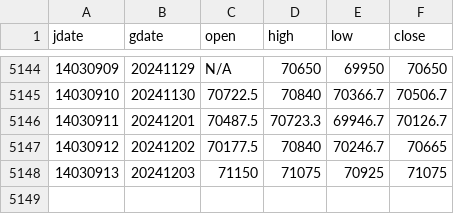
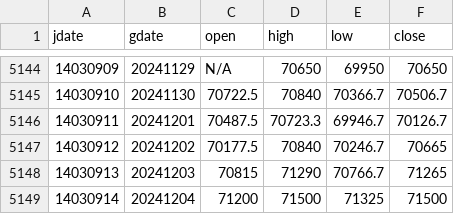
Before and after one commit to m-ahmadi/dollar, a CSV file: data/dollar.csv, drawn as a sheet; only a part is shown, gaps mark what is left out.

Commit message:
data update

```diff
--- a/data/dollar.csv
+++ b/data/dollar.csv
@@ -5147,2 +5147,3 @@ jdate,gdate,open,high,low,close
 14030912,20241202,70177.5,70840,70246.7,70665
-14030913,20241203,71150,71075,70925,71075
+14030913,20241203,70815,71290,70766.7,71265
+14030914,20241204,71200,71500,71325,71500
```
Also changed, not shown: 9 other files.
